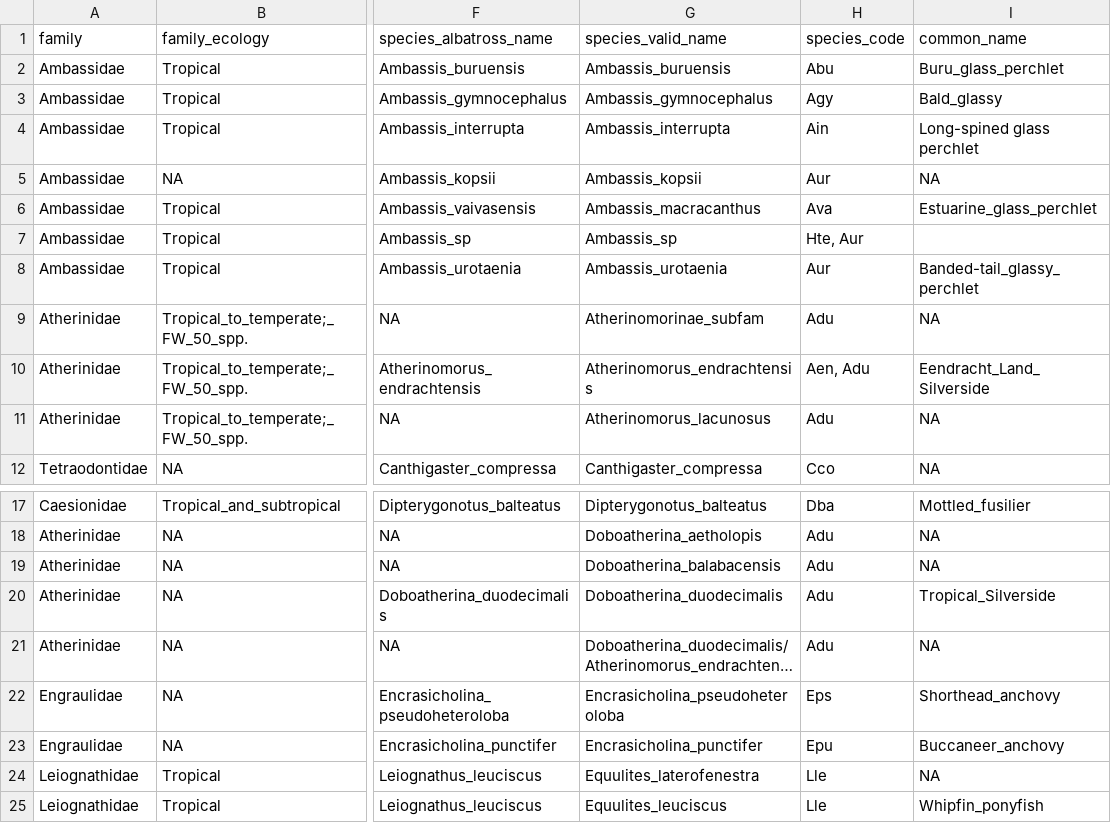
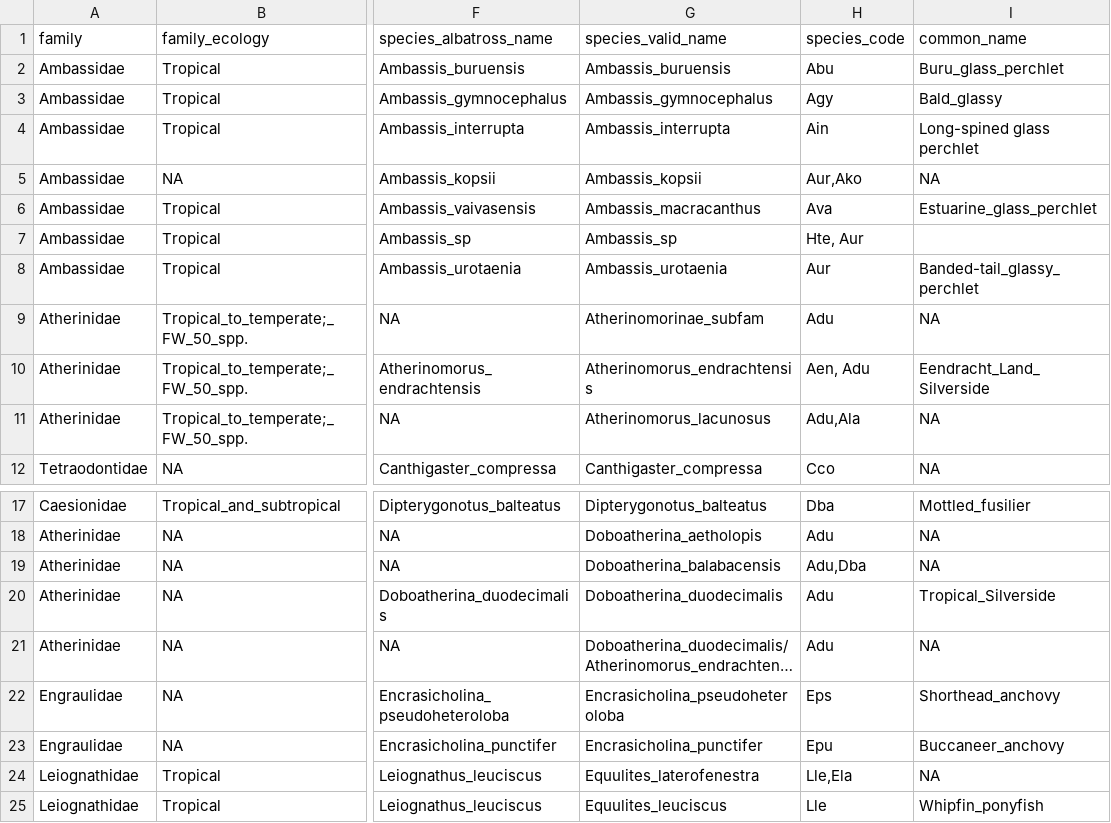
Before and after one commit to philippinespire/database_albatross_recollections, a TSV file: db_files/species_sheets/species_sheet_onedrive.tsv, drawn as a sheet; only a part is shown, gaps mark what is left out; long unchanged cells end in …; the diff names each change by its address in the sheet, - before the commit and + after, or states it on an @@ line.

Commit message:
Add alternative species codes

```diff
--- a/db_files/species_sheets/species_sheet_onedrive.tsv
+++ b/db_files/species_sheets/species_sheet_onedrive.tsv
-H5 (species_code): Aur
+H5 (species_code): Aur,Ako
-H11 (species_code): Adu
+H11 (species_code): Adu,Ala
-H19 (species_code): Adu
+H19 (species_code): Adu,Dba
-H24 (species_code): Lle
+H24 (species_code): Lle,Ela
```
